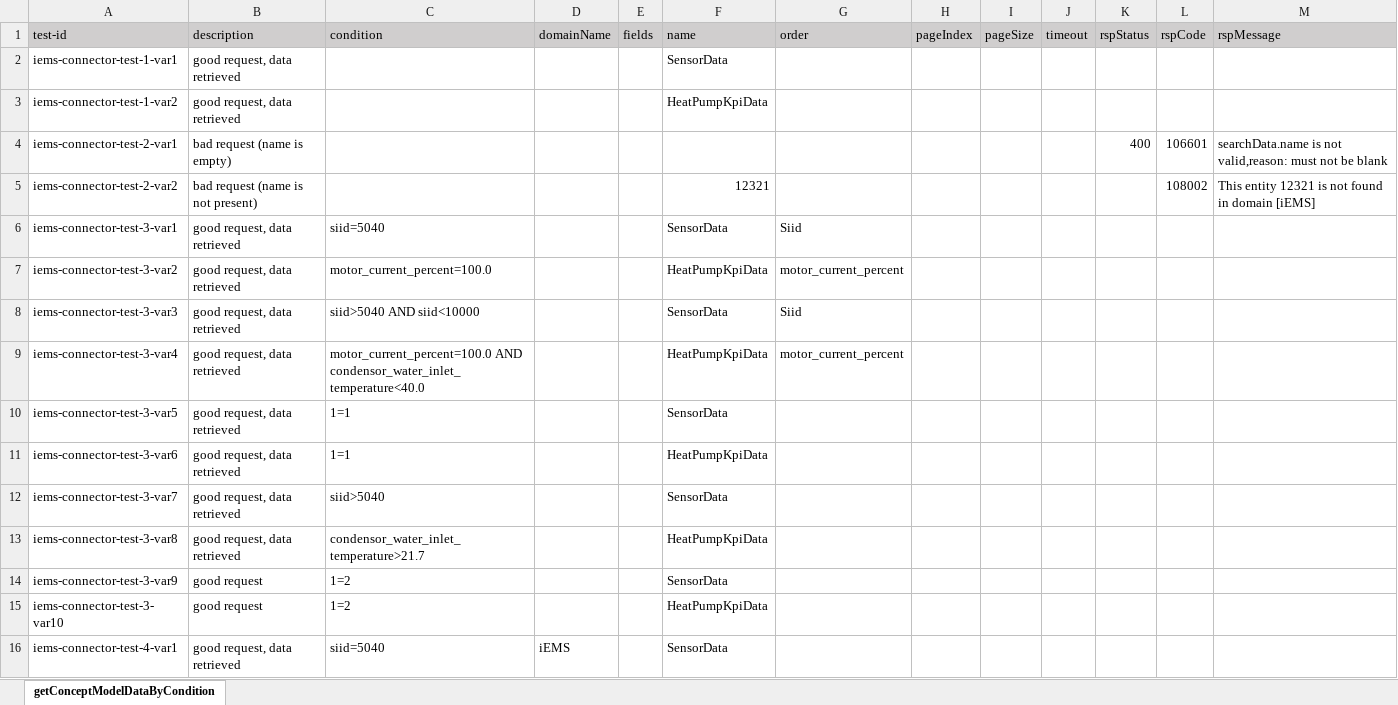
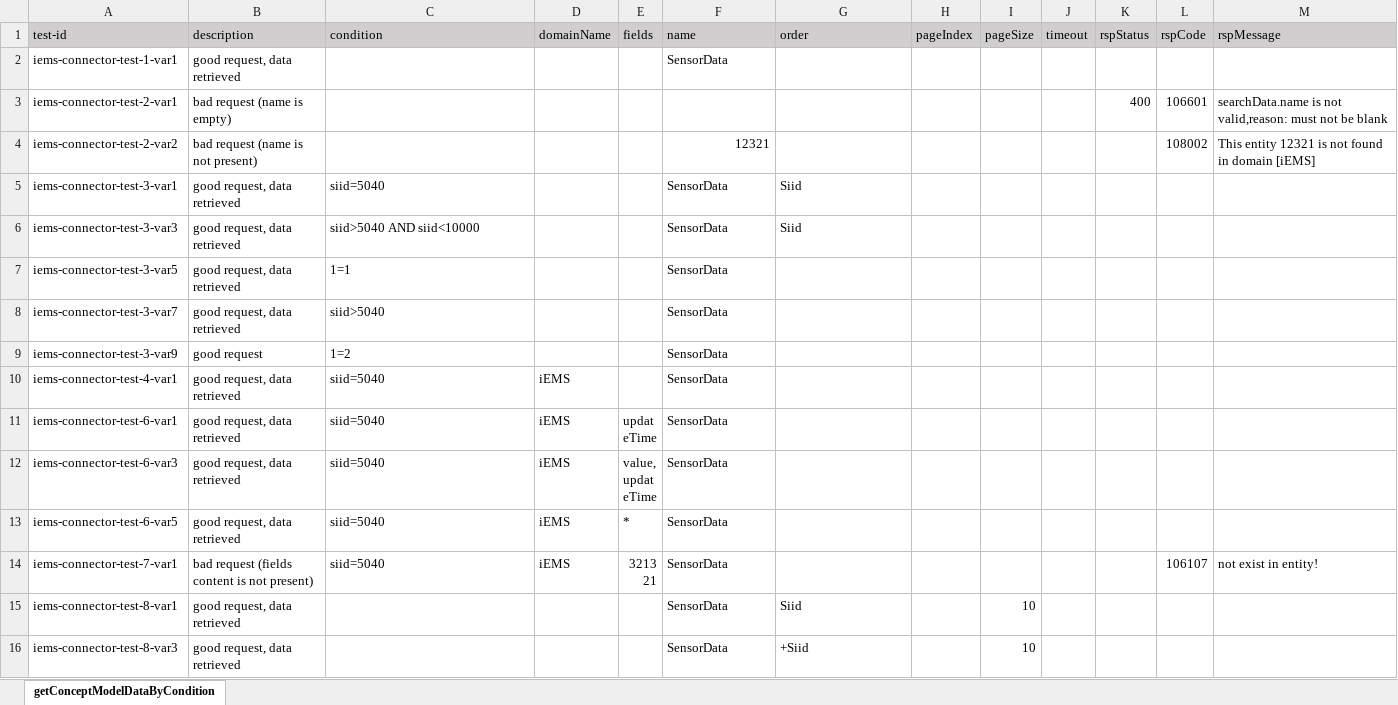
Before and after one commit to shaowenhao/performance-monitoring, an Excel workbook: src/main/resources/test-data-xls/iems-connector-test-data.xlsx, sheet getConceptModelDataByCondition, drawn as a sheet; only a part is shown; the shorter side is filled out with more unchanged rows; values as stored, in another font and other column widths than the file's, no borders; the diff covers the shown part only; the diff names each change by its address in the sheet, - before the commit and + after, or states it on an @@ line.

Commit message:
update iems-connector-test-data.xlsx

```diff
--- a/src/main/resources/test-data-xls/iems-connector-test-data.xlsx (sheet getConceptModelDataByCondition)
+++ b/src/main/resources/test-data-xls/iems-connector-test-data.xlsx (sheet getConceptModelDataByCondition)
-row 3: iems-connector-test-1-var2 | good request, data retrieved |  |  |  | HeatPumpKpiData
-row 7: iems-connector-test-3-var2 | good request, data retrieved | motor_current_percent=100.0 |  |  | HeatPumpKpiData | motor_current_percent
-row 9: iems-connector-test-3-var4 | good request, data retrieved | motor_current_percent=100.0 AND condensor_water_inlet_temperature<40.0 |  |  | HeatPumpKpiData | motor_current_percent
-row 11: iems-connector-test-3-var6 | good request, data retrieved | 1=1 |  |  | HeatPumpKpiData
-row 13: iems-connector-test-3-var8 | good request, data retrieved | condensor_water_inlet_temperature>21.7 |  |  | HeatPumpKpiData
-row 15: iems-connector-test-3-var10 | good request | 1=2 |  |  | HeatPumpKpiData
```
Also changed, not shown: 54 removed rows elsewhere in this sheet.
